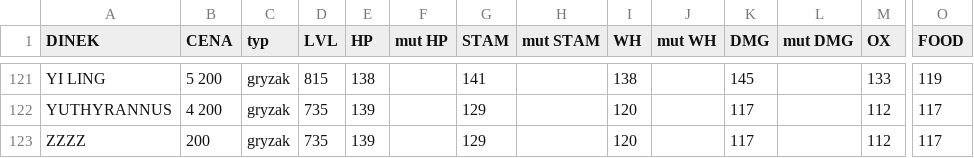
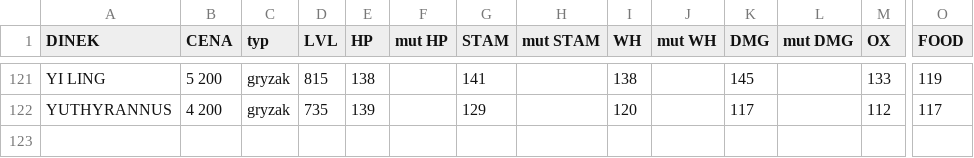
Before and after one commit to Leesha93/HALUSZKIshop, a CSV file: shop_list.csv, drawn as a sheet; only a part is shown, gaps mark what is left out; rows hold the shown columns only; the diff names each change by its address in the sheet, - before the commit and + after, or states it on an @@ line.

Commit message:
Update shop_list.csv with new data

```diff
--- a/shop_list.csv
+++ b/shop_list.csv
-row 123: ZZZZ | 200 | gryzak | 735 | 139 |  | 129 |  | 120 |  | 117 |  | 112 | 117
```
